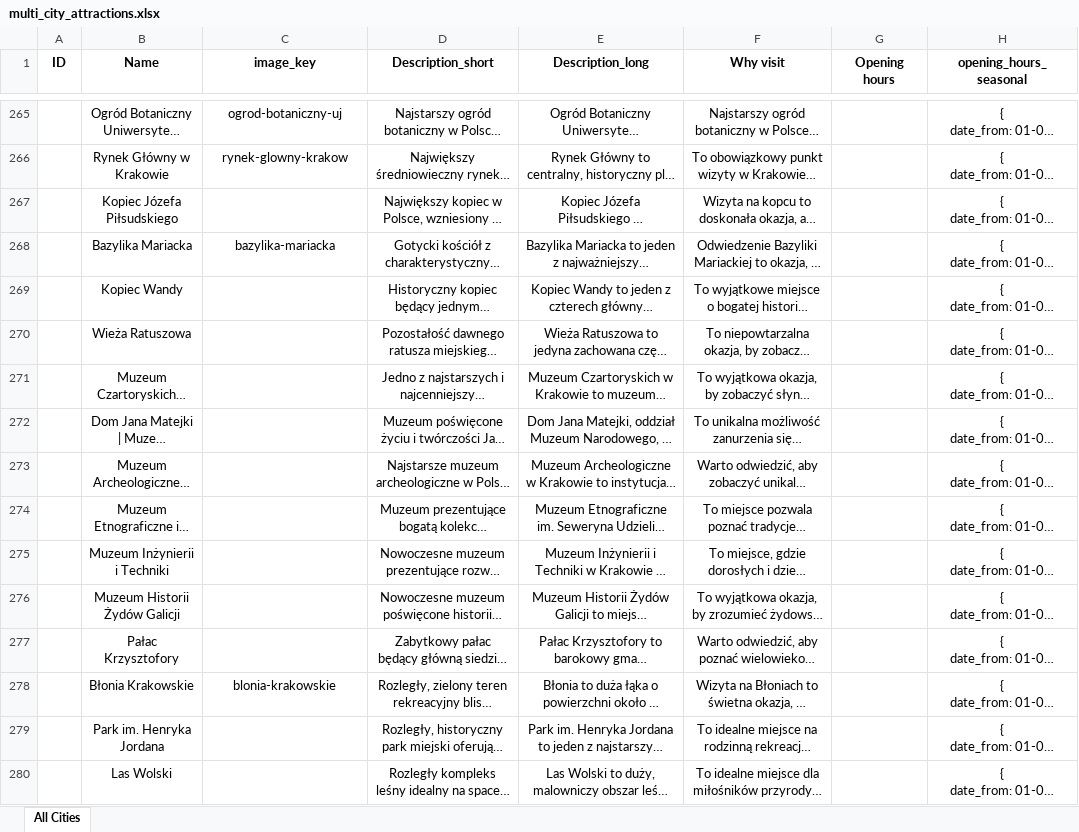
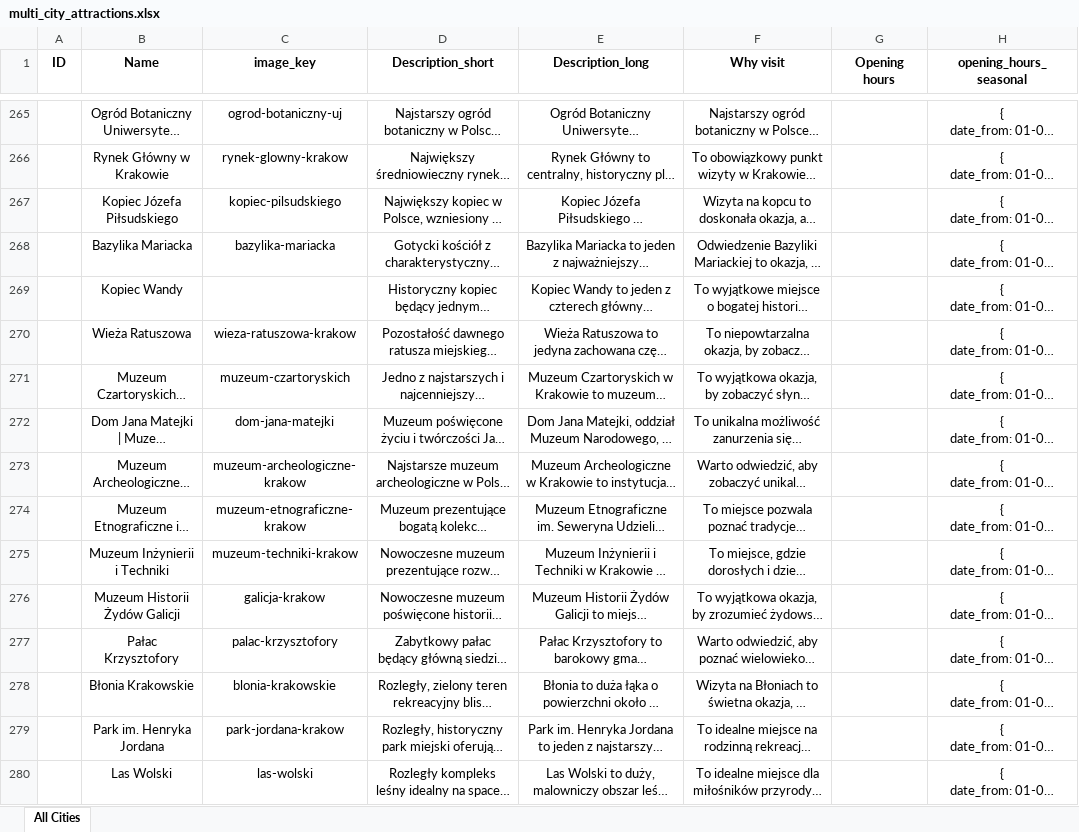
Before and after one commit to karolinasobotkiewicz-cyber/travel-planner-backend, an Excel workbook: data/multi_city_attractions.xlsx, sheet All Cities, drawn as a sheet; only a part is shown, gaps mark what is left out; long unchanged cells end in …; values as stored, in another font and other column widths than the file's, no borders; the diff covers the shown part only; the diff names each change by its address in the sheet, - before the commit and + after, or states it on an @@ line.

```diff
--- a/data/multi_city_attractions.xlsx (sheet All Cities)
+++ b/data/multi_city_attractions.xlsx (sheet All Cities)
-C267 (image_key): (empty)
+C267 (image_key): kopiec-pilsudskiego
-C270 (image_key): (empty)
+C270 (image_key): wieza-ratuszowa-krakow
-C271 (image_key): (empty)
+C271 (image_key): muzeum-czartoryskich
-C272 (image_key): (empty)
+C272 (image_key): dom-jana-matejki
-C273 (image_key): (empty)
+C273 (image_key): muzeum-archeologiczne-krakow
-C274 (image_key): (empty)
+C274 (image_key): muzeum-etnograficzne-krakow
-C275 (image_key): (empty)
+C275 (image_key): muzeum-techniki-krakow
-C276 (image_key): (empty)
+C276 (image_key): galicja-krakow
-C277 (image_key): (empty)
+C277 (image_key): palac-krzysztofory
-C279 (image_key): (empty)
+C279 (image_key): park-jordana-krakow
-C280 (image_key): (empty)
+C280 (image_key): las-wolski
```
Also changed, not shown: 424 edited cells elsewhere in this sheet.
